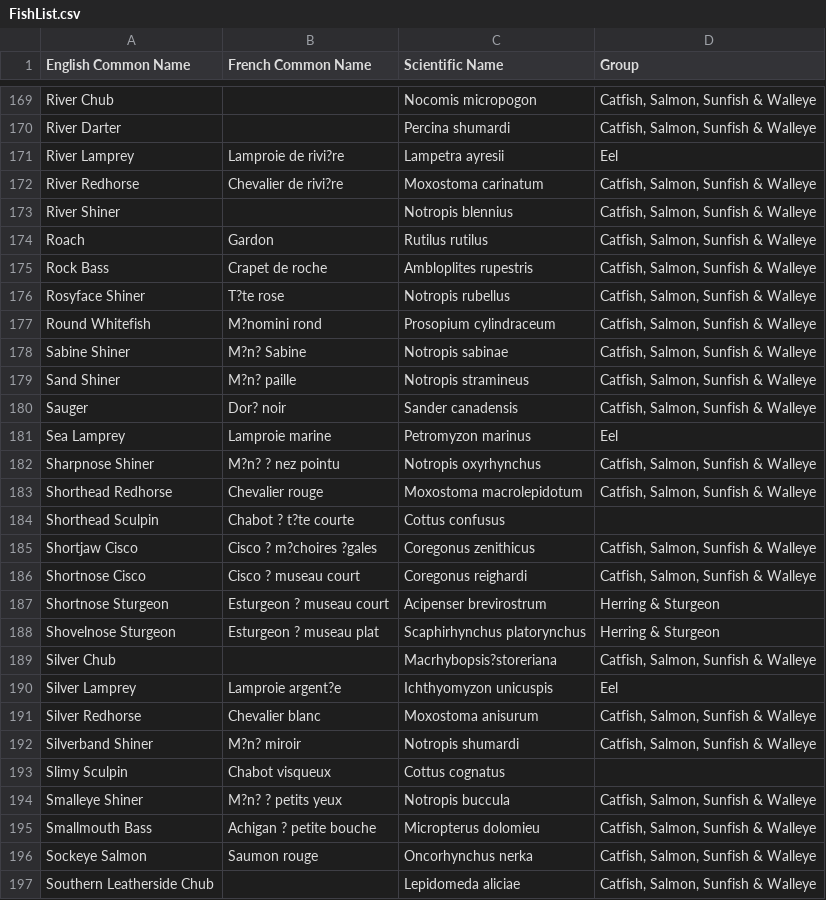
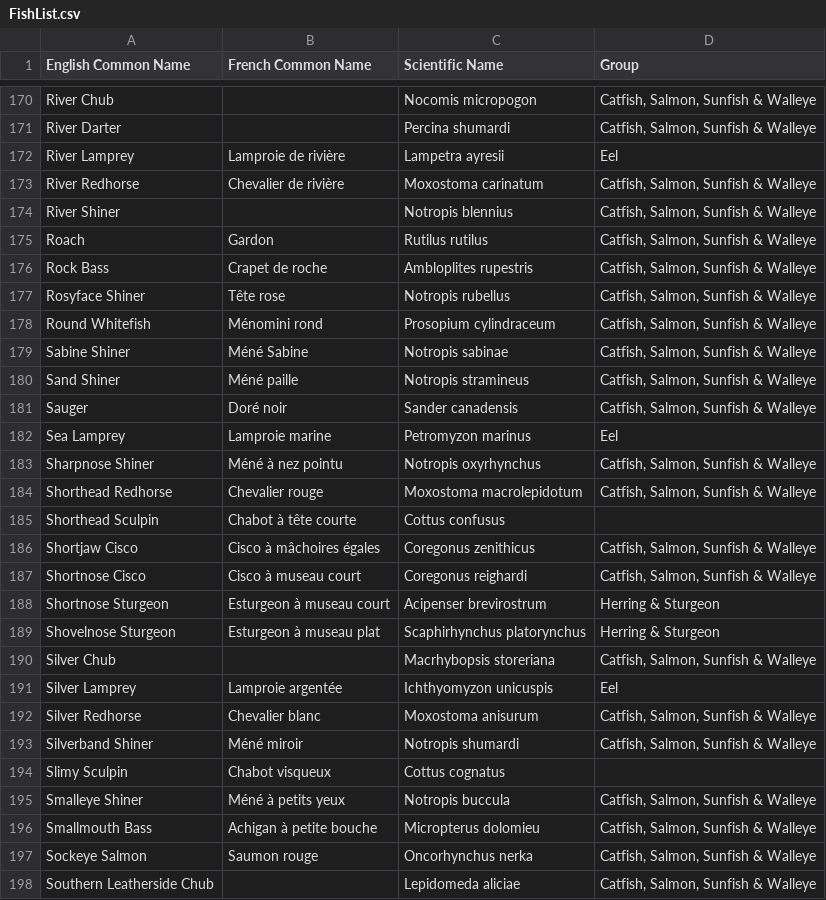
Before and after one commit to richarddirocco/SPOT, a CSV file: apps/lengthmaturity/FishList.csv, drawn as a sheet; only a part is shown, gaps mark what is left out; the diff covers the shown part only.

```diff
--- a/apps/lengthmaturity/FishList.csv
+++ b/apps/lengthmaturity/FishList.csv
@@ -170,4 +171,4 @@ River Chub,,Nocomis micropogon,"Catfish, Salmon, Sunfish & Walleye"
 River Darter,,Percina shumardi,"Catfish, Salmon, Sunfish & Walleye"
-River Lamprey,Lamproie de rivi?re,Lampetra ayresii,Eel
-River Redhorse,Chevalier de rivi?re,Moxostoma carinatum,"Catfish, Salmon, Sunfish & Walleye"
+River Lamprey,Lamproie de rivière,Lampetra ayresii,Eel
+River Redhorse,Chevalier de rivière,Moxostoma carinatum,"Catfish, Salmon, Sunfish & Walleye"
 River Shiner,,Notropis blennius,"Catfish, Salmon, Sunfish & Walleye"
@@ -175,22 +176,22 @@ Roach,Gardon,Rutilus rutilus,"Catfish, Salmon, Sunfish & Walleye"
 Rock Bass,Crapet de roche,Ambloplites rupestris,"Catfish, Salmon, Sunfish & Walleye"
-Rosyface Shiner,T?te rose,Notropis rubellus,"Catfish, Salmon, Sunfish & Walleye"
-Round Whitefish,M?nomini rond,Prosopium cylindraceum,"Catfish, Salmon, Sunfish & Walleye"
-Sabine Shiner,M?n? Sabine,Notropis sabinae,"Catfish, Salmon, Sunfish & Walleye"
-Sand Shiner,M?n? paille,Notropis stramineus,"Catfish, Salmon, Sunfish & Walleye"
-Sauger,Dor? noir,Sander canadensis,"Catfish, Salmon, Sunfish & Walleye"
+Rosyface Shiner,Tête rose,Notropis rubellus,"Catfish, Salmon, Sunfish & Walleye"
+Round Whitefish,Ménomini rond,Prosopium cylindraceum,"Catfish, Salmon, Sunfish & Walleye"
+Sabine Shiner,Méné Sabine,Notropis sabinae,"Catfish, Salmon, Sunfish & Walleye"
+Sand Shiner,Méné paille,Notropis stramineus,"Catfish, Salmon, Sunfish & Walleye"
+Sauger,Doré noir,Sander canadensis,"Catfish, Salmon, Sunfish & Walleye"
 Sea Lamprey,Lamproie marine,Petromyzon marinus,Eel
-Sharpnose Shiner,M?n? ? nez pointu,Notropis oxyrhynchus,"Catfish, Salmon, Sunfish & Walleye"
+Sharpnose Shiner,Méné à nez pointu,Notropis oxyrhynchus,"Catfish, Salmon, Sunfish & Walleye"
 Shorthead Redhorse,Chevalier rouge,Moxostoma macrolepidotum,"Catfish, Salmon, Sunfish & Walleye"
-Shorthead Sculpin,Chabot ? t?te courte,Cottus confusus,
-Shortjaw Cisco,Cisco ? m?choires ?gales,Coregonus zenithicus,"Catfish, Salmon, Sunfish & Walleye"
-Shortnose Cisco,Cisco ? museau court,Coregonus reighardi,"Catfish, Salmon, Sunfish & Walleye"
-Shortnose Sturgeon,Esturgeon ? museau court,Acipenser brevirostrum,Herring & Sturgeon
-Shovelnose Sturgeon,Esturgeon ? museau plat,Scaphirhynchus platorynchus,Herring & Sturgeon
-Silver Chub,,Macrhybopsis?storeriana,"Catfish, Salmon, Sunfish & Walleye"
-Silver Lamprey,Lamproie argent?e,Ichthyomyzon unicuspis,Eel
+Shorthead Sculpin,Chabot à tête courte,Cottus confusus,
+Shortjaw Cisco,Cisco à mâchoires égales,Coregonus zenithicus,"Catfish, Salmon, Sunfish & Walleye"
+Shortnose Cisco,Cisco à museau court,Coregonus reighardi,"Catfish, Salmon, Sunfish & Walleye"
+Shortnose Sturgeon,Esturgeon à museau court,Acipenser brevirostrum,Herring & Sturgeon
+Shovelnose Sturgeon,Esturgeon à museau plat,Scaphirhynchus platorynchus,Herring & Sturgeon
+Silver Chub,,Macrhybopsis storeriana,"Catfish, Salmon, Sunfish & Walleye"
+Silver Lamprey,Lamproie argentée,Ichthyomyzon unicuspis,Eel
 Silver Redhorse,Chevalier blanc,Moxostoma anisurum,"Catfish, Salmon, Sunfish & Walleye"
-Silverband Shiner,M?n? miroir,Notropis shumardi,"Catfish, Salmon, Sunfish & Walleye"
+Silverband Shiner,Méné miroir,Notropis shumardi,"Catfish, Salmon, Sunfish & Walleye"
 Slimy Sculpin,Chabot visqueux,Cottus cognatus,
-Smalleye Shiner,M?n? ? petits yeux,Notropis buccula,"Catfish, Salmon, Sunfish & Walleye"
-Smallmouth Bass,Achigan ? petite bouche,Micropterus dolomieu,"Catfish, Salmon, Sunfish & Walleye"
+Smalleye Shiner,Méné à petits yeux,Notropis buccula,"Catfish, Salmon, Sunfish & Walleye"
+Smallmouth Bass,Achigan à petite bouche,Micropterus dolomieu,"Catfish, Salmon, Sunfish & Walleye"
 Sockeye Salmon,Saumon rouge,Oncorhynchus nerka,"Catfish, Salmon, Sunfish & Walleye"
```
Also changed, not shown: 1 added row and 85 edited cells elsewhere in this file, apps/basicendofpipe/SpeciesGroups.csv, apps/lengthmaturity/OtherLengthAtMaturityData.csv, 14 other files.
